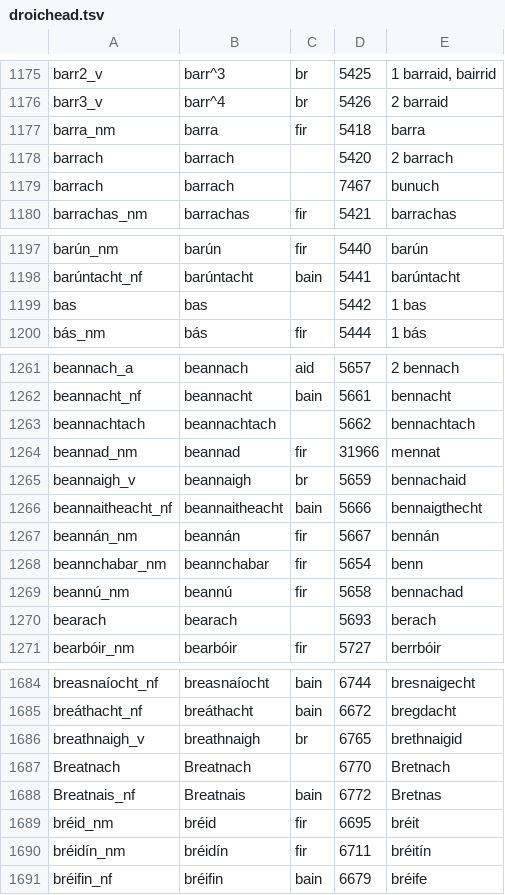
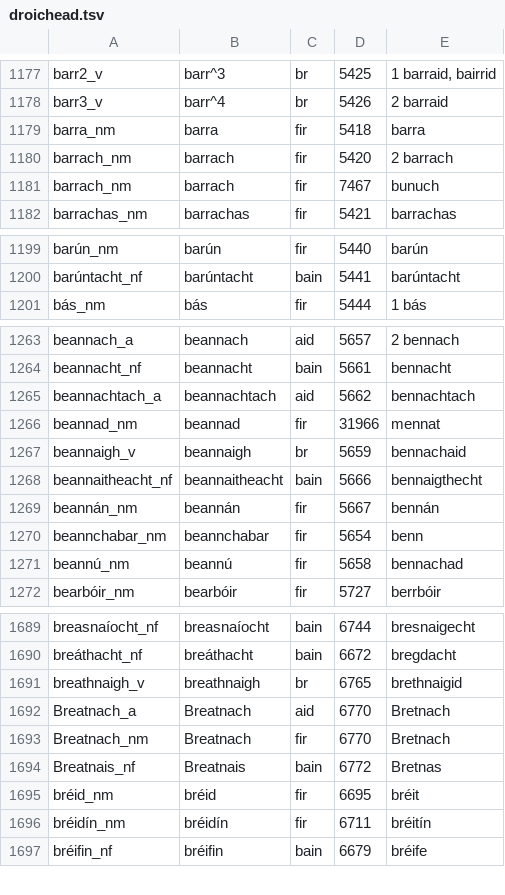
Before and after one commit to kscanne/droichead, a TSV file: droichead.tsv, drawn as a sheet; only a part is shown, gaps mark what is left out; the diff covers the shown part only.

```diff
--- a/droichead.tsv
+++ b/droichead.tsv
@@ -1177,4 +1179,4 @@ barr3_v	barr^4	br	5426	2 barraid
 barra_nm	barra	fir	5418	barra
-barrach	barrach		5420	2 barrach
-barrach	barrach		7467	bunuch
+barrach_nm	barrach	fir	5420	2 barrach
+barrach_nm	barrach	fir	7467	bunuch
 barrachas_nm	barrachas	fir	5421	barrachas
@@ -1198,3 +1200,2 @@ barún_nm	barún	fir	5440	barún
 barúntacht_nf	barúntacht	bain	5441	barúntacht
-bas	bas		5442	1 bas
 bás_nm	bás	fir	5444	1 bás
@@ -1262,3 +1264,3 @@ beannach_a	beannach	aid	5657	2 bennach
 beannacht_nf	beannacht	bain	5661	bennacht
-beannachtach	beannachtach		5662	bennachtach
+beannachtach_a	beannachtach	aid	5662	bennachtach
 beannad_nm	beannad	fir	31966	mennat
@@ -1269,3 +1271,2 @@ beannchabar_nm	beannchabar	fir	5654	benn
 beannú_nm	beannú	fir	5658	bennachad
-bearach	bearach		5693	berach
 bearbóir_nm	bearbóir	fir	5727	berrbóir
@@ -1686,3 +1691,4 @@ breáthacht_nf	breáthacht	bain	6672	bregdacht
 breathnaigh_v	breathnaigh	br	6765	brethnaigid
-Breatnach	Breatnach		6770	Bretnach
+Breatnach_a	Breatnach	aid	6770	Bretnach
+Breatnach_nm	Breatnach	fir	6770	Bretnach
 Breatnais_nf	Breatnais	bain	6772	Bretnas
```
Also changed, not shown: 8 added rows, 1 removed row and 50 edited cells elsewhere in this file.
